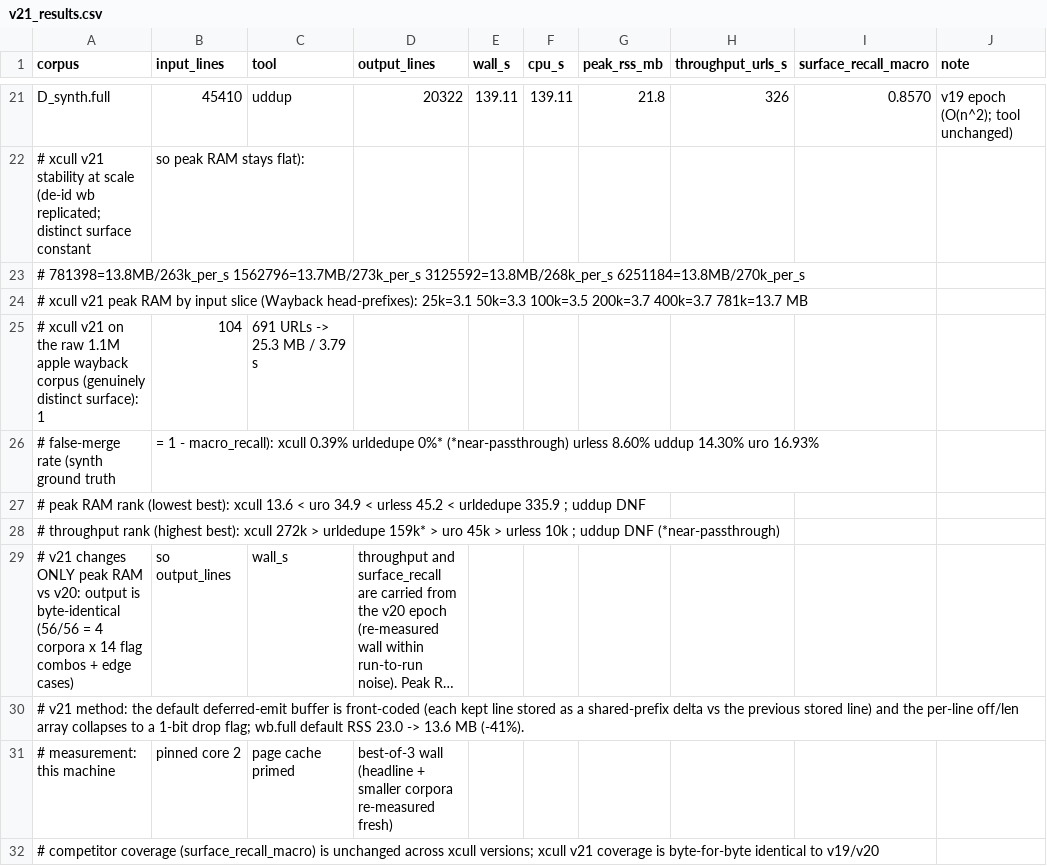
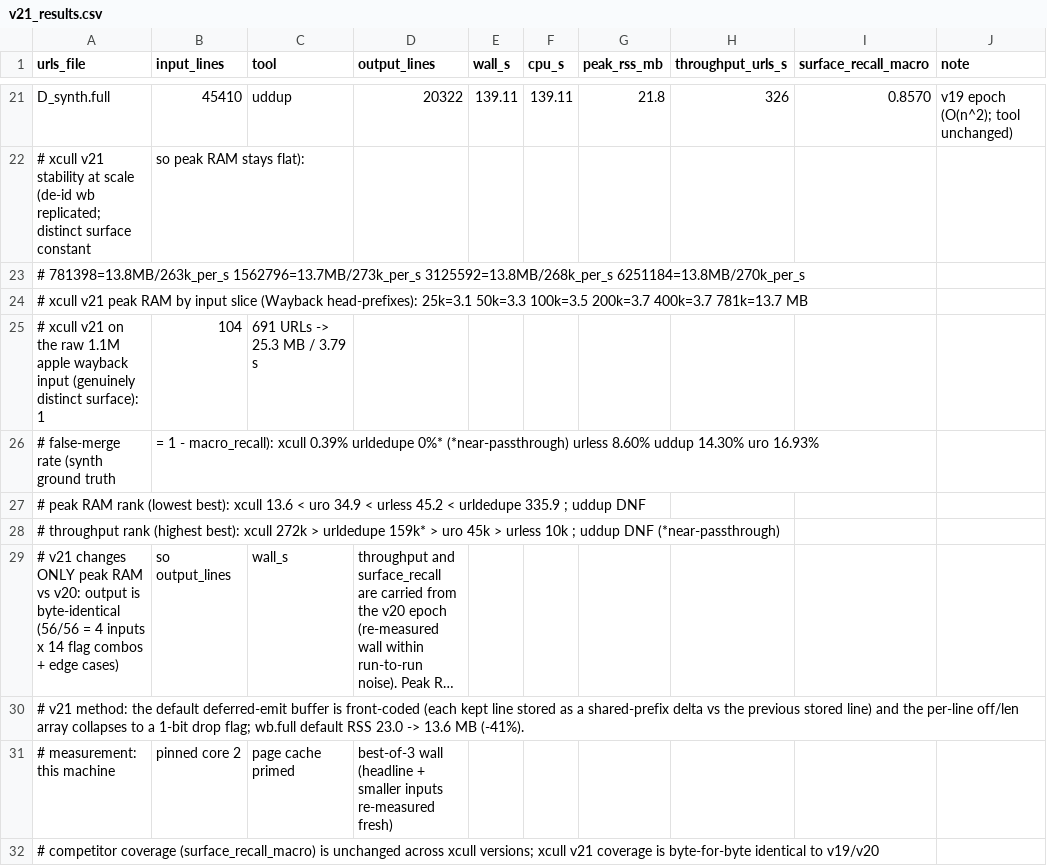
Before and after one commit to ayodyadsr/udud-benchmark, a CSV file: raw/archive/v21_results.csv, drawn as a sheet; only a part is shown, gaps mark what is left out; long unchanged cells end in …; the diff names each change by its address in the sheet, - before the commit and + after, or states it on an @@ line.

```diff
--- a/raw/archive/v21_results.csv
+++ b/raw/archive/v21_results.csv
-A1: corpus
+A1: urls_file
-A25 (urls_file): …apple wayback corpus (genuinely distinct…
+A25 (urls_file): …apple wayback input (genuinely distinct…
-A29 (urls_file): …= 4 corpora x 14…
+A29 (urls_file): …= 4 inputs x 14…
-D31 (output_lines): …+ smaller corpora re-measured fresh)
+D31 (output_lines): …+ smaller inputs re-measured fresh)
```
Also changed, not shown: raw/archive/v19_results.csv, raw/archive/v20_results.csv, 14 other files.
